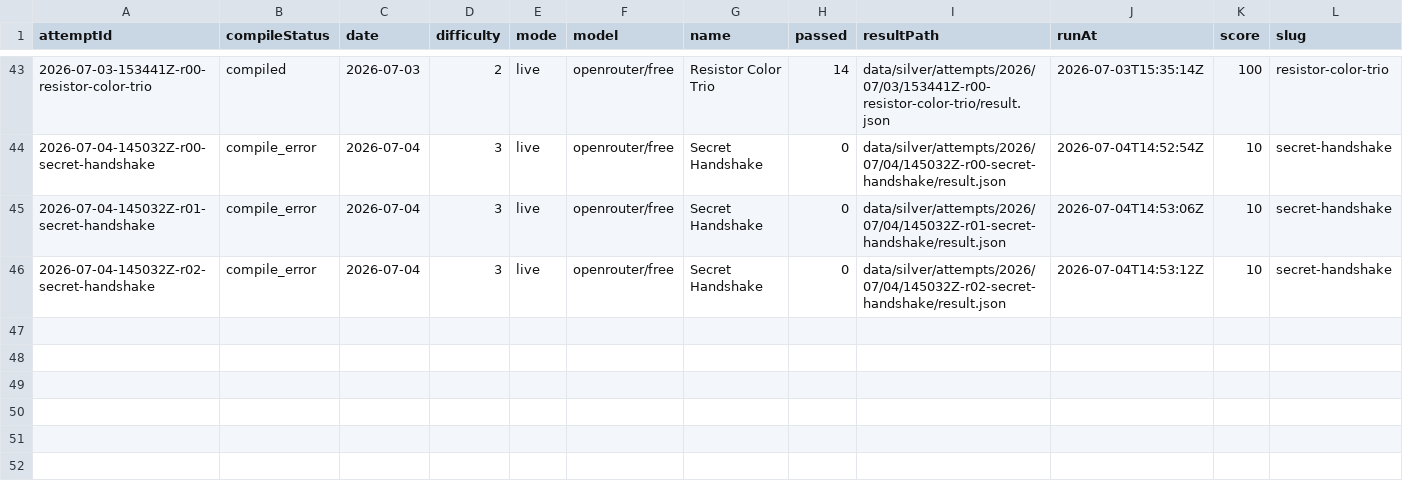
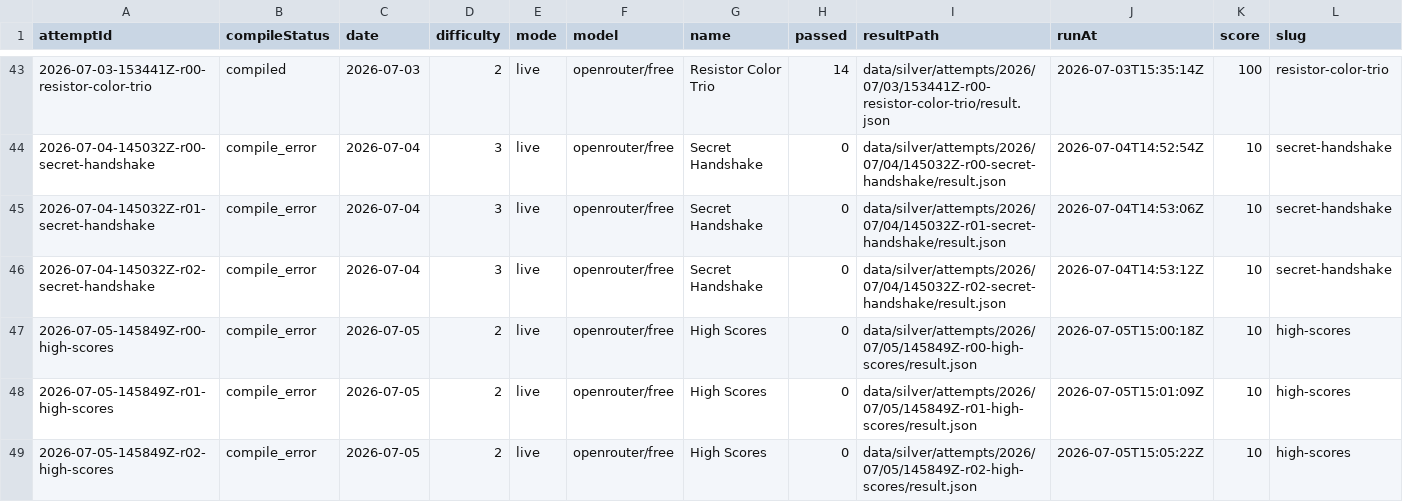
Before and after one commit to s04/zigsyphus, a CSV file: data/gold/runs.csv, drawn as a sheet; only a part is shown, gaps mark what is left out; rows hold the shown columns only; the diff names each change by its address in the sheet, - before the commit and + after, or states it on an @@ line.

```diff
--- a/data/gold/runs.csv
+++ b/data/gold/runs.csv
+row 47: 2026-07-05-145849Z-r00-high-scores | compile_error | 2026-07-05 | 2 | live | openrouter/free | High Scores | 0 | data/silver/attempts/2026/07/05/145849Z-r00-high-scores/result.json | 2026-07-05T15:00:18Z | 10 | high-scores
+row 48: 2026-07-05-145849Z-r01-high-scores | compile_error | 2026-07-05 | 2 | live | openrouter/free | High Scores | 0 | data/silver/attempts/2026/07/05/145849Z-r01-high-scores/result.json | 2026-07-05T15:01:09Z | 10 | high-scores
+row 49: 2026-07-05-145849Z-r02-high-scores | compile_error | 2026-07-05 | 2 | live | openrouter/free | High Scores | 0 | data/silver/attempts/2026/07/05/145849Z-r02-high-scores/result.json | 2026-07-05T15:05:22Z | 10 | high-scores
```
Also changed, not shown: 15 other files.
